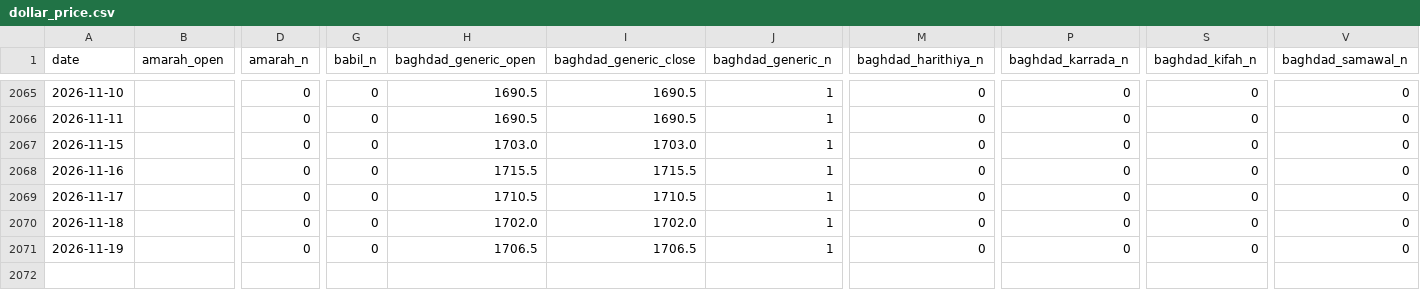
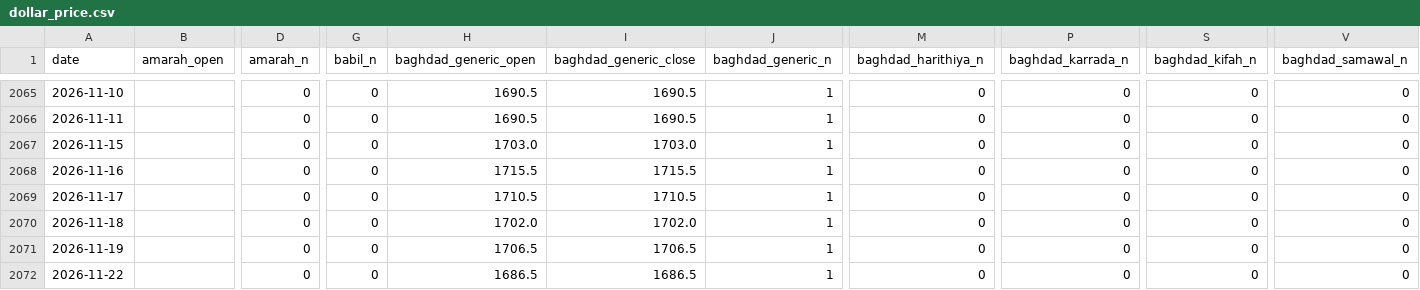
Before and after one commit to HusseinKh90/Iraq-parallel-exchange-rate, a CSV file: pipeline/daily/dollar_price.csv, drawn as a sheet; only a part is shown, gaps mark what is left out; rows hold the shown columns only; the diff names each change by its address in the sheet, - before the commit and + after, or states it on an @@ line.

```diff
--- a/pipeline/daily/dollar_price.csv
+++ b/pipeline/daily/dollar_price.csv
+row 2072: 2026-11-22 |  | 0 | 0 | 1686.5 | 1686.5 | 1 | 0 | 0 | 0 | 0
```
Also changed, not shown: data/consensus_city_day.csv, data/daily_fx.csv, 11 other files.
